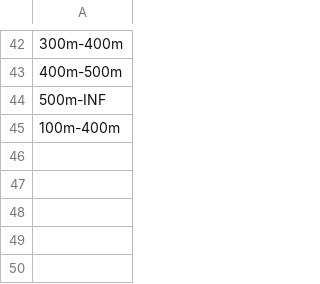
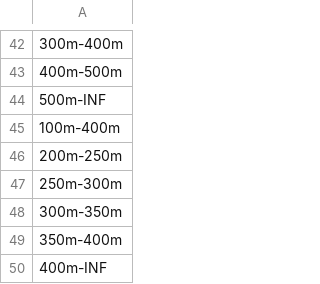
Before and after one commit to borealbirds/WildTrax-dataHarmonization, a CSV file: lookupTables/distance_band_codes.csv, drawn as a sheet; only a part is shown, gaps mark what is left out; the diff names each change by its address in the sheet, - before the commit and + after, or states it on an @@ line.

```diff
--- a/lookupTables/distance_band_codes.csv
+++ b/lookupTables/distance_band_codes.csv
+row 46: 200m-250m
+row 47: 250m-300m
+row 48: 300m-350m
+row 49: 350m-400m
+row 50: 400m-INF
```
Also changed, not shown: lookupTables/distance_method_codes.csv, lookupTables/species_codes.csv.
